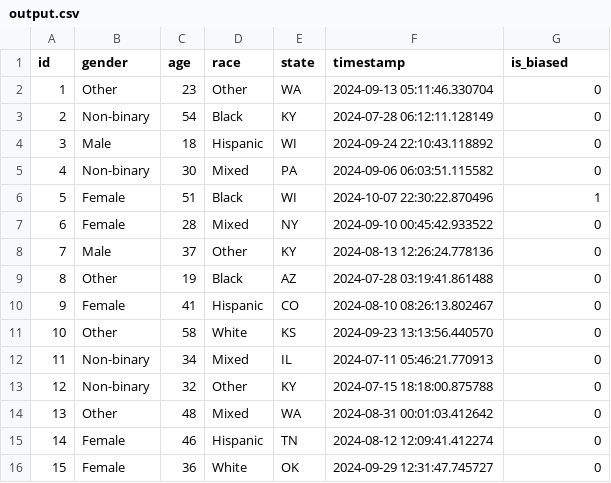
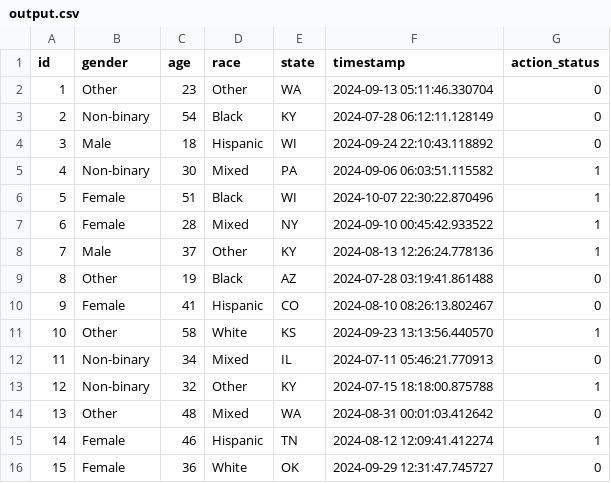
Before and after one commit to Jai0212/Cash-App-Bias-Busters, a CSV file: database/output.csv, drawn as a sheet.

```diff
--- a/database/output.csv
+++ b/database/output.csv
@@ -1,2 +1,2 @@
-id,gender,age,race,state,timestamp,is_biased
+id,gender,age,race,state,timestamp,action_status
 1,Other,23,Other,WA,2024-09-13 05:11:46.330704,0
@@ -4,13 +4,13 @@ id,gender,age,race,state,timestamp,is_biased
 3,Male,18,Hispanic,WI,2024-09-24 22:10:43.118892,0
-4,Non-binary,30,Mixed,PA,2024-09-06 06:03:51.115582,0
+4,Non-binary,30,Mixed,PA,2024-09-06 06:03:51.115582,1
 5,Female,51,Black,WI,2024-10-07 22:30:22.870496,1
-6,Female,28,Mixed,NY,2024-09-10 00:45:42.933522,0
-7,Male,37,Other,KY,2024-08-13 12:26:24.778136,0
+6,Female,28,Mixed,NY,2024-09-10 00:45:42.933522,1
+7,Male,37,Other,KY,2024-08-13 12:26:24.778136,1
 8,Other,19,Black,AZ,2024-07-28 03:19:41.861488,0
 9,Female,41,Hispanic,CO,2024-08-10 08:26:13.802467,0
-10,Other,58,White,KS,2024-09-23 13:13:56.440570,0
+10,Other,58,White,KS,2024-09-23 13:13:56.440570,1
 11,Non-binary,34,Mixed,IL,2024-07-11 05:46:21.770913,0
-12,Non-binary,32,Other,KY,2024-07-15 18:18:00.875788,0
+12,Non-binary,32,Other,KY,2024-07-15 18:18:00.875788,1
 13,Other,48,Mixed,WA,2024-08-31 00:01:03.412642,0
-14,Female,46,Hispanic,TN,2024-08-12 12:09:41.412274,0
+14,Female,46,Hispanic,TN,2024-08-12 12:09:41.412274,1
 15,Female,36,White,OK,2024-09-29 12:31:47.745727,0
```
Also changed, not shown: database/test.csv, 8 other files.
